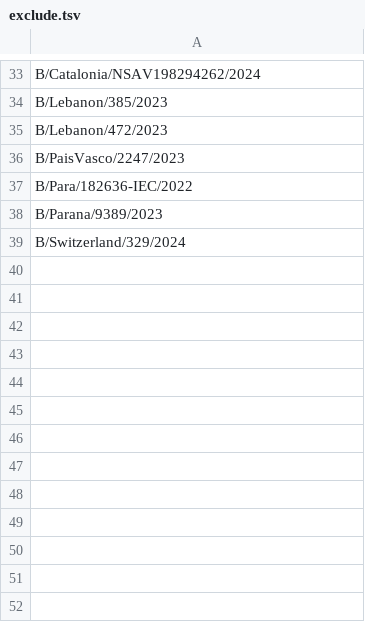
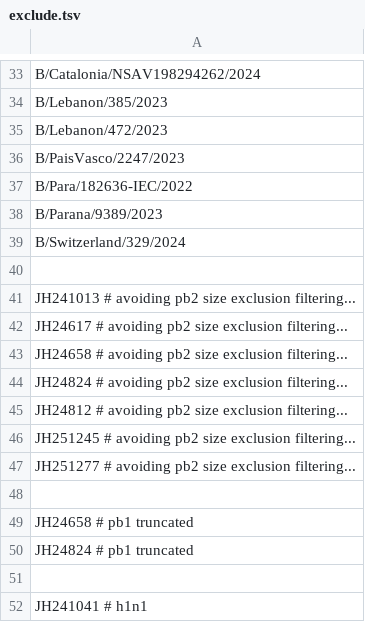
Before and after one commit to elginakin/influenzab_c.3, a TSV file: config/exclude.tsv, drawn as a sheet; only a part is shown, gaps mark what is left out; the diff names each change by its address in the sheet, - before the commit and + after, or states it on an @@ line.

```diff
--- a/config/exclude.tsv
+++ b/config/exclude.tsv
+row 40: (empty)
+row 41: JH241013 # avoiding pb2 size exclusion filtering...
+row 42: JH24617 # avoiding pb2 size exclusion filtering...
+row 43: JH24658 # avoiding pb2 size exclusion filtering...
+row 44: JH24824 # avoiding pb2 size exclusion filtering...
+row 45: JH24812 # avoiding pb2 size exclusion filtering...
+row 46: JH251245 # avoiding pb2 size exclusion filtering...
+row 47: JH251277 # avoiding pb2 size exclusion filtering...
+row 48: (empty)
+row 49: JH24658 # pb1 truncated
+row 50: JH24824 # pb1 truncated
+row 51: (empty)
+row 52: JH241041 # h1n1
```
Also changed, not shown: config/vic/include_JHH.tsv, config/vic/include_c3.tsv, 18 other files.
